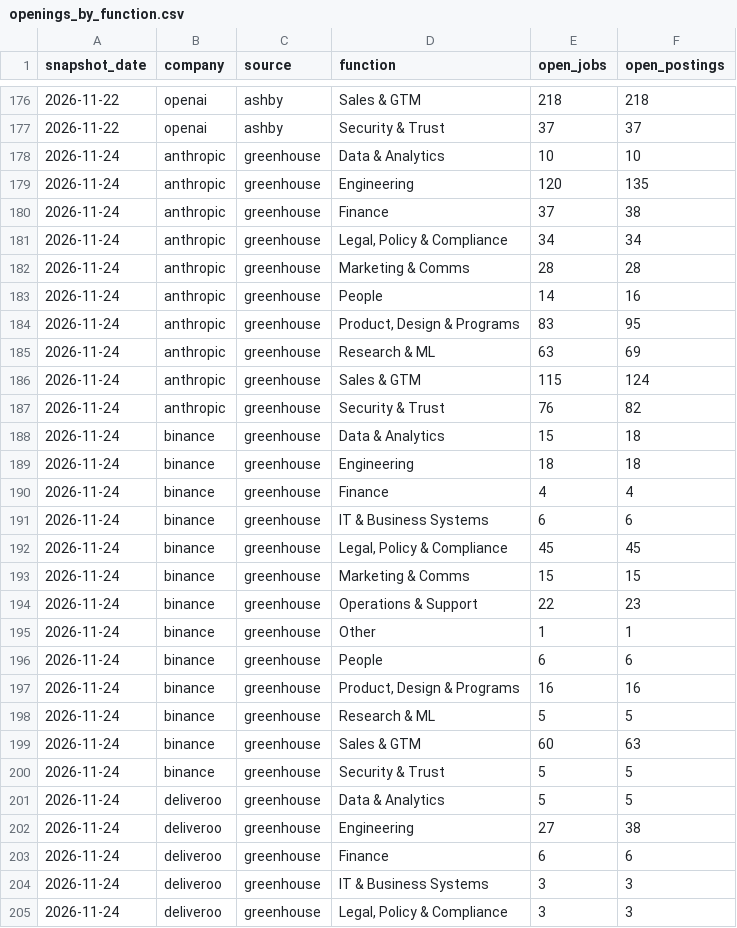
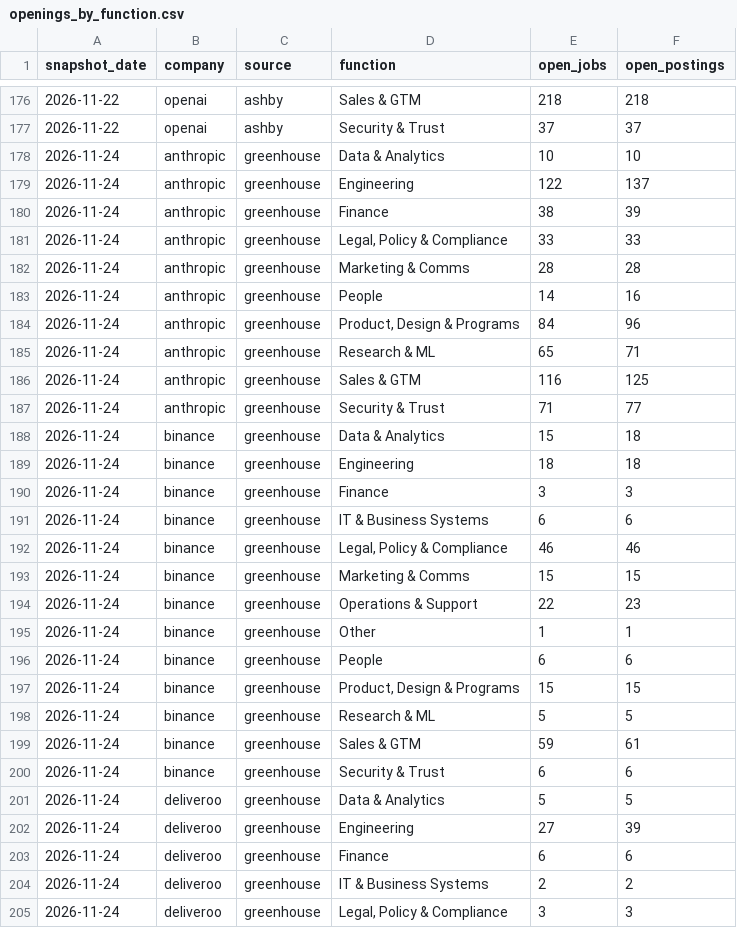
Before and after one commit to natseltsam/talent-market-pulse, a CSV file: data/openings_by_function.csv, drawn as a sheet; only a part is shown, gaps mark what is left out; the diff covers the shown part only.

```diff
--- a/data/openings_by_function.csv
+++ b/data/openings_by_function.csv
@@ -178,16 +178,16 @@ snapshot_date,company,source,function,open_jobs,open_postings
 2026-11-24,anthropic,greenhouse,Data & Analytics,10,10
-2026-11-24,anthropic,greenhouse,Engineering,120,135
-2026-11-24,anthropic,greenhouse,Finance,37,38
-2026-11-24,anthropic,greenhouse,"Legal, Policy & Compliance",34,34
+2026-11-24,anthropic,greenhouse,Engineering,122,137
+2026-11-24,anthropic,greenhouse,Finance,38,39
+2026-11-24,anthropic,greenhouse,"Legal, Policy & Compliance",33,33
 2026-11-24,anthropic,greenhouse,Marketing & Comms,28,28
 2026-11-24,anthropic,greenhouse,People,14,16
-2026-11-24,anthropic,greenhouse,"Product, Design & Programs",83,95
-2026-11-24,anthropic,greenhouse,Research & ML,63,69
-2026-11-24,anthropic,greenhouse,Sales & GTM,115,124
-2026-11-24,anthropic,greenhouse,Security & Trust,76,82
+2026-11-24,anthropic,greenhouse,"Product, Design & Programs",84,96
+2026-11-24,anthropic,greenhouse,Research & ML,65,71
+2026-11-24,anthropic,greenhouse,Sales & GTM,116,125
+2026-11-24,anthropic,greenhouse,Security & Trust,71,77
 2026-11-24,binance,greenhouse,Data & Analytics,15,18
 2026-11-24,binance,greenhouse,Engineering,18,18
-2026-11-24,binance,greenhouse,Finance,4,4
+2026-11-24,binance,greenhouse,Finance,3,3
 2026-11-24,binance,greenhouse,IT & Business Systems,6,6
-2026-11-24,binance,greenhouse,"Legal, Policy & Compliance",45,45
+2026-11-24,binance,greenhouse,"Legal, Policy & Compliance",46,46
 2026-11-24,binance,greenhouse,Marketing & Comms,15,15
@@ -196,10 +196,10 @@ snapshot_date,company,source,function,open_jobs,open_postings
 2026-11-24,binance,greenhouse,People,6,6
-2026-11-24,binance,greenhouse,"Product, Design & Programs",16,16
+2026-11-24,binance,greenhouse,"Product, Design & Programs",15,15
 2026-11-24,binance,greenhouse,Research & ML,5,5
-2026-11-24,binance,greenhouse,Sales & GTM,60,63
-2026-11-24,binance,greenhouse,Security & Trust,5,5
+2026-11-24,binance,greenhouse,Sales & GTM,59,61
+2026-11-24,binance,greenhouse,Security & Trust,6,6
 2026-11-24,deliveroo,greenhouse,Data & Analytics,5,5
-2026-11-24,deliveroo,greenhouse,Engineering,27,38
+2026-11-24,deliveroo,greenhouse,Engineering,27,39
 2026-11-24,deliveroo,greenhouse,Finance,6,6
-2026-11-24,deliveroo,greenhouse,IT & Business Systems,3,3
+2026-11-24,deliveroo,greenhouse,IT & Business Systems,2,2
 2026-11-24,deliveroo,greenhouse,"Legal, Policy & Compliance",3,3
```
Also changed, not shown: 1 added row and 26 edited cells elsewhere in this file, data/fetch_runs.csv, data/openings.csv, 1 other file.
